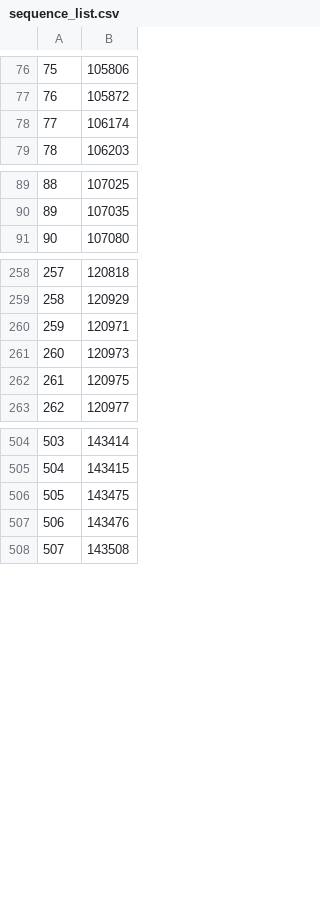
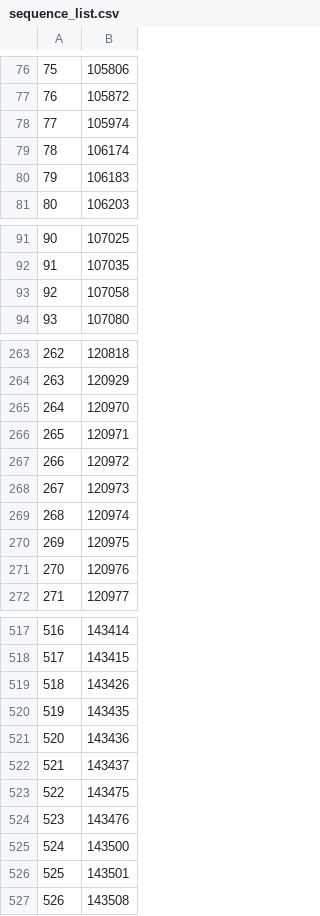
Before and after one commit to manman4/OEIS_01, a CSV file: sequence_list.csv, drawn as a sheet; only a part is shown, gaps mark what is left out; addresses are those after the commit; the diff covers the shown part only; the diff names each change by its address in the sheet, - before the commit and + after, or states it on an @@ line.

```diff
--- a/sequence_list.csv
+++ b/sequence_list.csv
+row 78: 77 | 105974
@@ column A renumbered from row 79 down @@
+row 80: 79 | 106183
+row 93: 92 | 107058
+row 265: 264 | 120970
+row 267: 266 | 120972
+row 269: 268 | 120974
+row 271: 270 | 120976
+row 519: 518 | 143426
+row 520: 519 | 143435
+row 521: 520 | 143436
+row 522: 521 | 143437
+row 525: 524 | 143500
+row 526: 525 | 143501
```
Also changed, not shown: 13 added rows and 1 edited cell elsewhere in this file, 1 other file.
